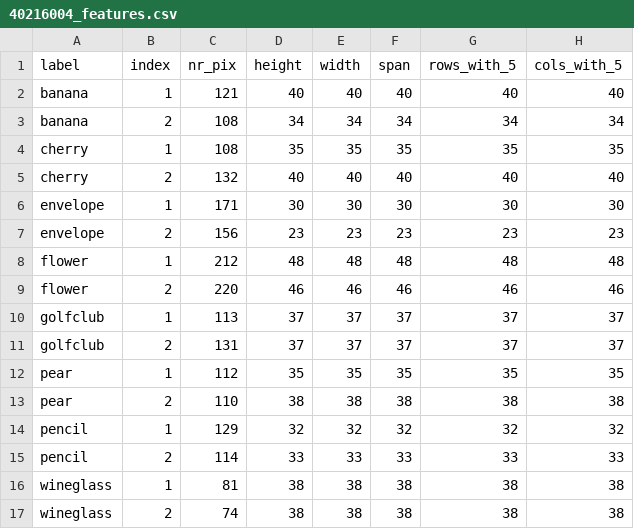
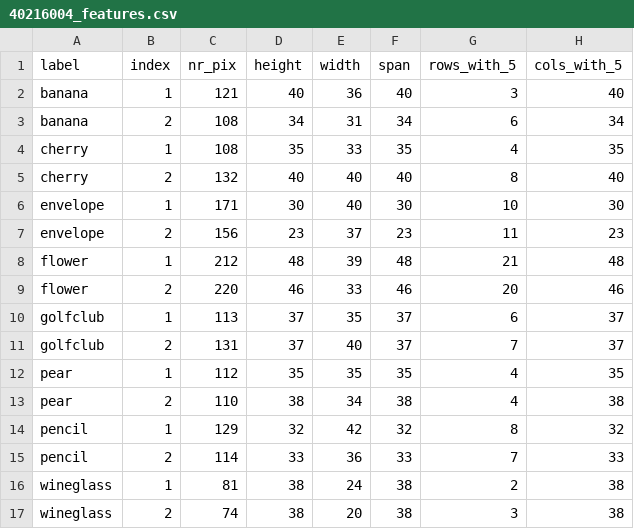
Before and after one commit to deweiliu/Artificial-Intelligence-Projects, a CSV file: Statistical Analysis/section2_features/40216004_features.csv, drawn as a sheet; only a part is shown; the diff names each change by its address in the sheet, - before the commit and + after, or states it on an @@ line.

```diff
--- a/Statistical Analysis/section2_features/40216004_features.csv
+++ b/Statistical Analysis/section2_features/40216004_features.csv
-E2 (width): 40
+E2 (width): 36
-G2 (rows_with_5): 40
+G2 (rows_with_5): 3
-E3 (width): 34
+E3 (width): 31
-G3 (rows_with_5): 34
+G3 (rows_with_5): 6
-E4 (width): 35
+E4 (width): 33
-G4 (rows_with_5): 35
+G4 (rows_with_5): 4
-G5 (rows_with_5): 40
+G5 (rows_with_5): 8
-E6 (width): 30
+E6 (width): 40
-G6 (rows_with_5): 30
+G6 (rows_with_5): 10
-E7 (width): 23
+E7 (width): 37
-G7 (rows_with_5): 23
+G7 (rows_with_5): 11
-E8 (width): 48
+E8 (width): 39
-G8 (rows_with_5): 48
+G8 (rows_with_5): 21
-E9 (width): 46
+E9 (width): 33
-G9 (rows_with_5): 46
+G9 (rows_with_5): 20
-E10 (width): 37
+E10 (width): 35
-G10 (rows_with_5): 37
+G10 (rows_with_5): 6
-E11 (width): 37
+E11 (width): 40
-G11 (rows_with_5): 37
+G11 (rows_with_5): 7
-G12 (rows_with_5): 35
+G12 (rows_with_5): 4
-E13 (width): 38
+E13 (width): 34
-G13 (rows_with_5): 38
+G13 (rows_with_5): 4
-E14 (width): 32
+E14 (width): 42
-G14 (rows_with_5): 32
+G14 (rows_with_5): 8
-E15 (width): 33
+E15 (width): 36
-G15 (rows_with_5): 33
+G15 (rows_with_5): 7
-E16 (width): 38
+E16 (width): 24
-G16 (rows_with_5): 38
+G16 (rows_with_5): 2
-E17 (width): 38
+E17 (width): 20
-G17 (rows_with_5): 38
+G17 (rows_with_5): 3
```
Also changed, not shown: 3 other files.
